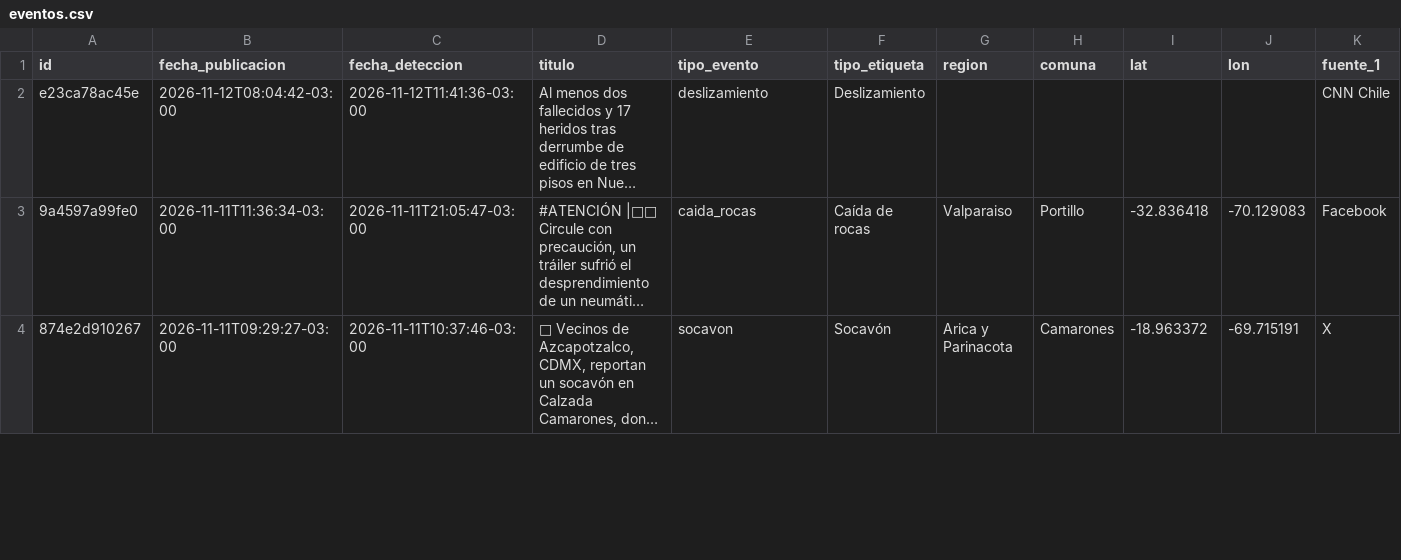
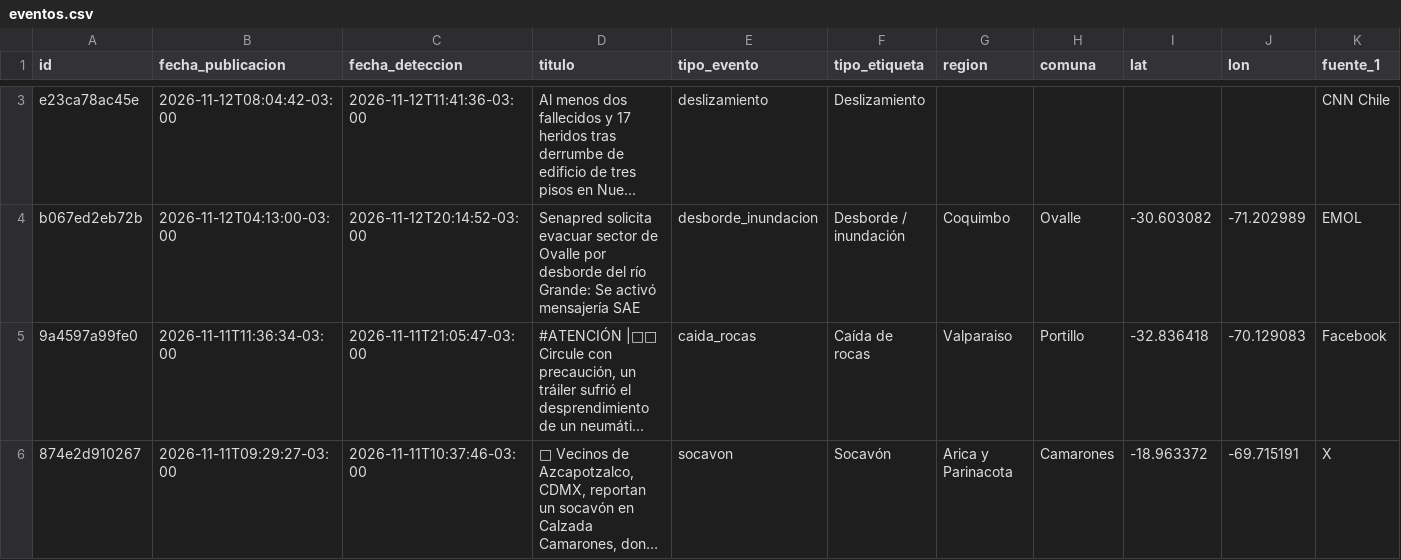
Before and after one commit to jalvarezamadogeologo/buscador-remociones, a CSV file: data/eventos.csv, drawn as a sheet; only a part is shown, gaps mark what is left out; long unchanged cells end in …; rows hold the shown columns only; the diff covers the shown part only; the diff names each change by its address in the sheet, - before the commit and + after, or states it on an @@ line.

```diff
--- a/data/eventos.csv
+++ b/data/eventos.csv
+row 4: b067ed2eb72b | 2026-11-12T04:13:00-03:00 | 2026-11-12T20:14:52-03:00 | Senapred solicita evacuar sector de Ovalle por desborde del río Grande: Se activó mensajería SAE | desborde_inundacion | Desborde / inundación | Coquimbo | Ovalle | -30.603082 | -71.202989 | EMOL
```
Also changed, not shown: 1 added row and 3 edited cells elsewhere in this file, docs/eventos.csv, 5 other files.
